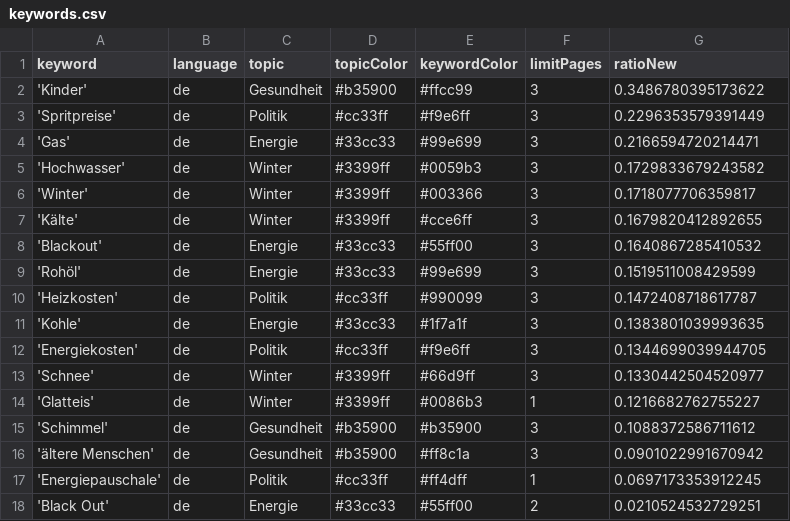
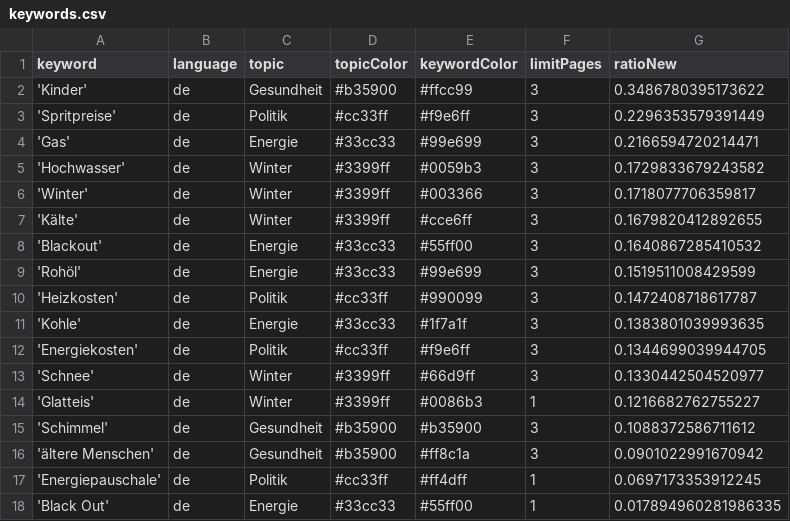
Before and after one commit to paulski99-news/winterIsComing2, a CSV file: keywords.csv, drawn as a sheet.

Commit message:
Commit from GitHub Actions (harvest:0.0)

```diff
--- a/keywords.csv
+++ b/keywords.csv
@@ -17,2 +17,2 @@ keyword,language,topic,topicColor,keywordColor,limitPages,ratioNew
 'Energiepauschale',de,Politik,#cc33ff,#ff4dff,1,0.0697173353912245
-'Black Out',de,Energie,#33cc33,#55ff00,2,0.0210524532729251
+'Black Out',de,Energie,#33cc33,#55ff00,1,0.017894960281986335
```
